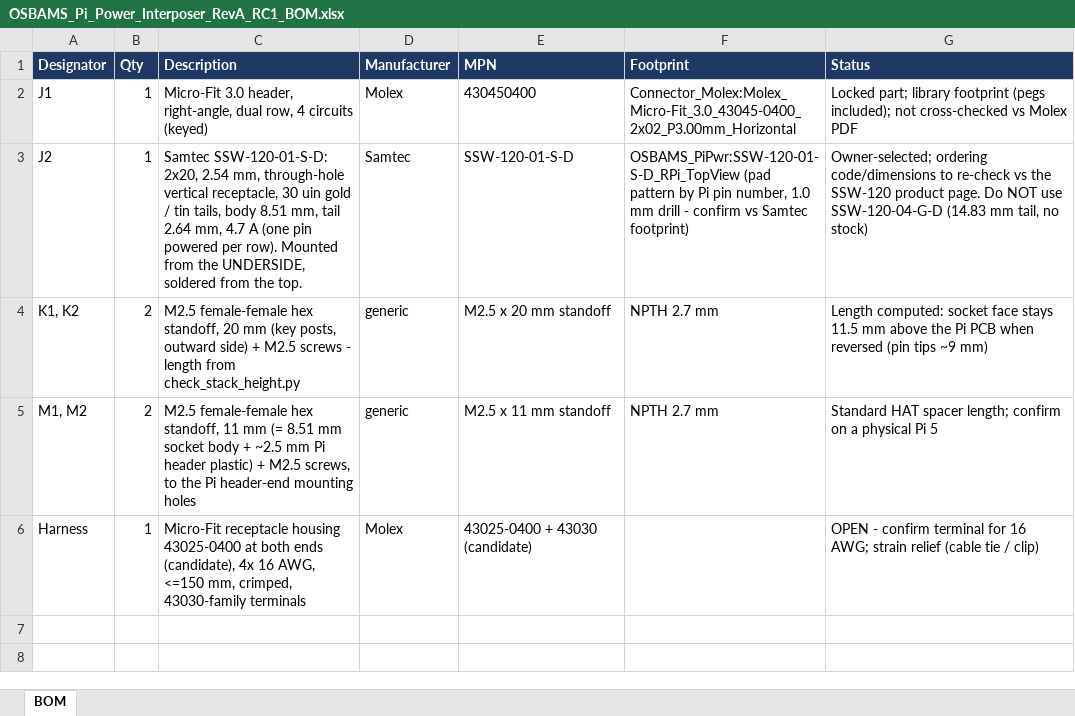
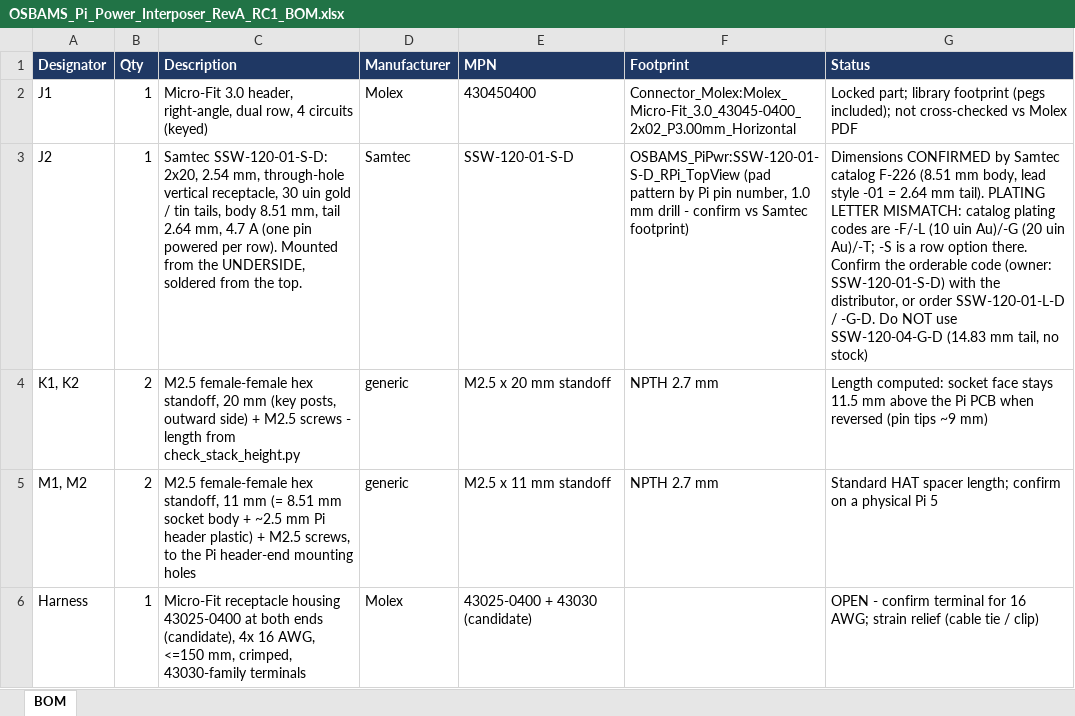
Before and after one commit to hle12345/OSBAMS, an Excel workbook: OSBAMS_Pi_Power_Interposer_RevA_RC1/bom/OSBAMS_Pi_Power_Interposer_RevA_RC1_BOM.xlsx, sheet BOM, drawn as a sheet; values as stored, in another font and other column widths than the file's, no borders; the diff names each change by its address in the sheet, - before the commit and + after, or states it on an @@ line.

```diff
--- a/OSBAMS_Pi_Power_Interposer_RevA_RC1/bom/OSBAMS_Pi_Power_Interposer_RevA_RC1_BOM.xlsx (sheet BOM)
+++ b/OSBAMS_Pi_Power_Interposer_RevA_RC1/bom/OSBAMS_Pi_Power_Interposer_RevA_RC1_BOM.xlsx (sheet BOM)
-G3 (Status): Owner-selected; ordering code/dimensions to re-check vs the SSW-120 product page. Do NOT…
+G3 (Status): Dimensions CONFIRMED by Samtec catalog F-226 (8.51 mm body, lead style -01 = 2.64 mm tail). PLATING LETTER MISMATCH: catalog plating codes are -F/-L (10 uin Au)/-G (20 uin Au)/-T; -S is a row option there. Confirm the orderable code (owner: SSW-120-01-S-D) with the distributor, or order SSW-120-01-L-D / -G-D. Do NOT…
```
Also changed, not shown: OSBAMS_Pi_Display_Power_RevA_RC1/bom/OSBAMS_Pi_Display_Power_RevA_RC1_BOM.xlsx, 45 other files.
